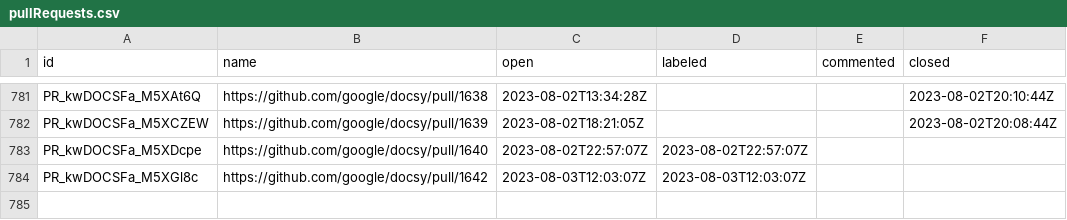
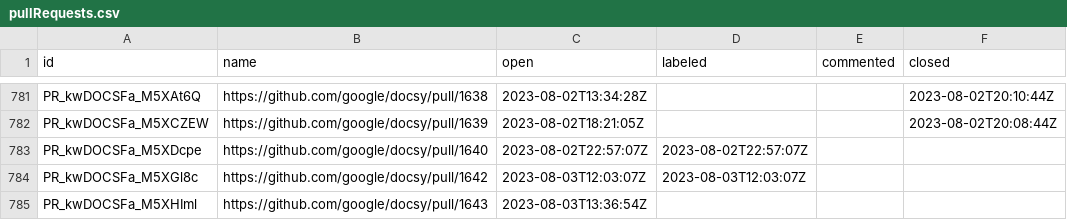
Before and after one commit to deining/docsy-metrics, a CSV file: data/google/docsy/pullRequests.csv, drawn as a sheet; only a part is shown, gaps mark what is left out.

```diff
--- a/data/google/docsy/pullRequests.csv
+++ b/data/google/docsy/pullRequests.csv
@@ -784 +784,2 @@ PR_kwDOCSFa_M5XDcpe,https://github.com/google/docsy/pull/1640,2023-08-02T22:57:0
 PR_kwDOCSFa_M5XGl8c,https://github.com/google/docsy/pull/1642,2023-08-03T12:03:07Z,2023-08-03T12:03:07Z,,
+PR_kwDOCSFa_M5XHIml,https://github.com/google/docsy/pull/1643,2023-08-03T13:36:54Z,,,
```
